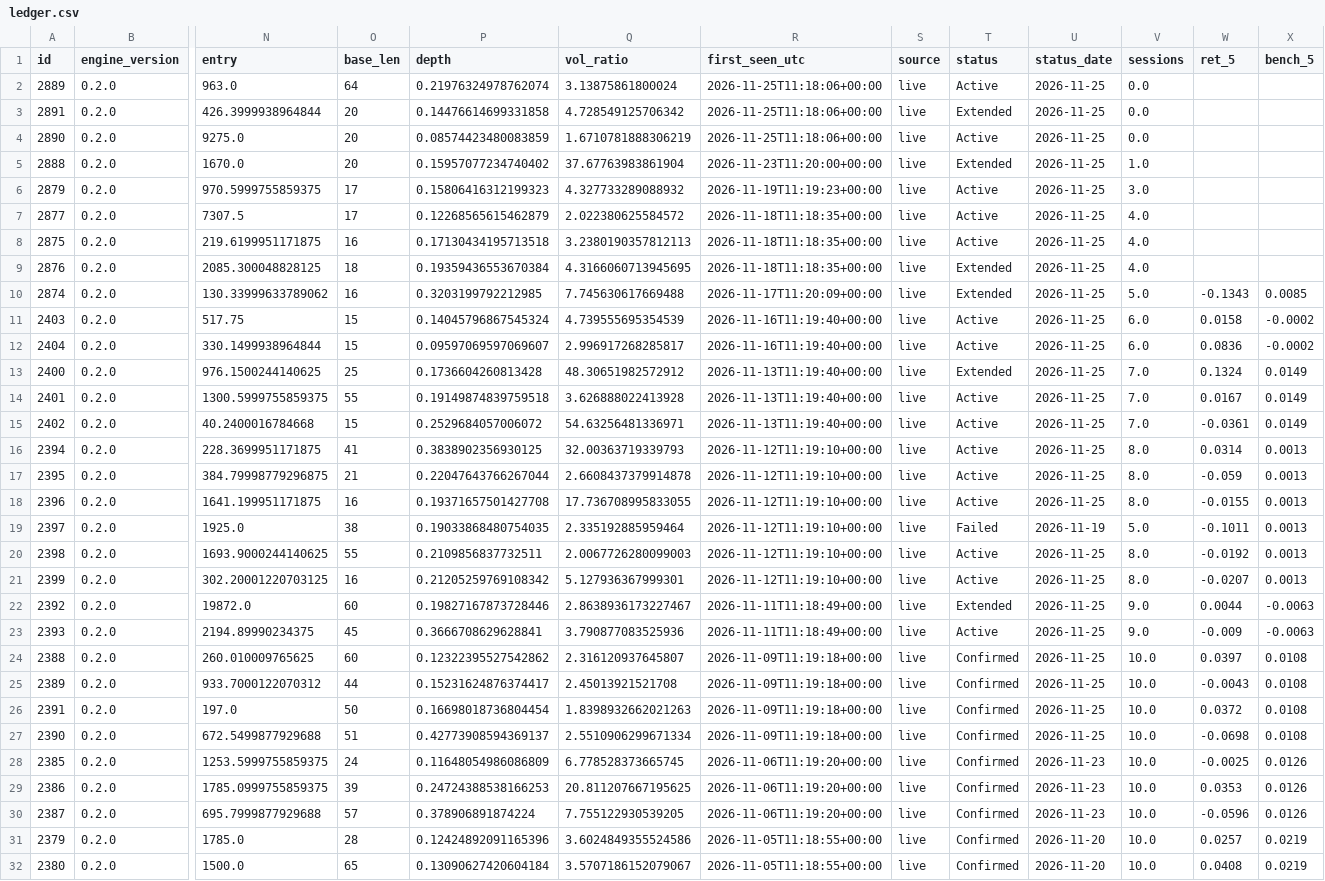
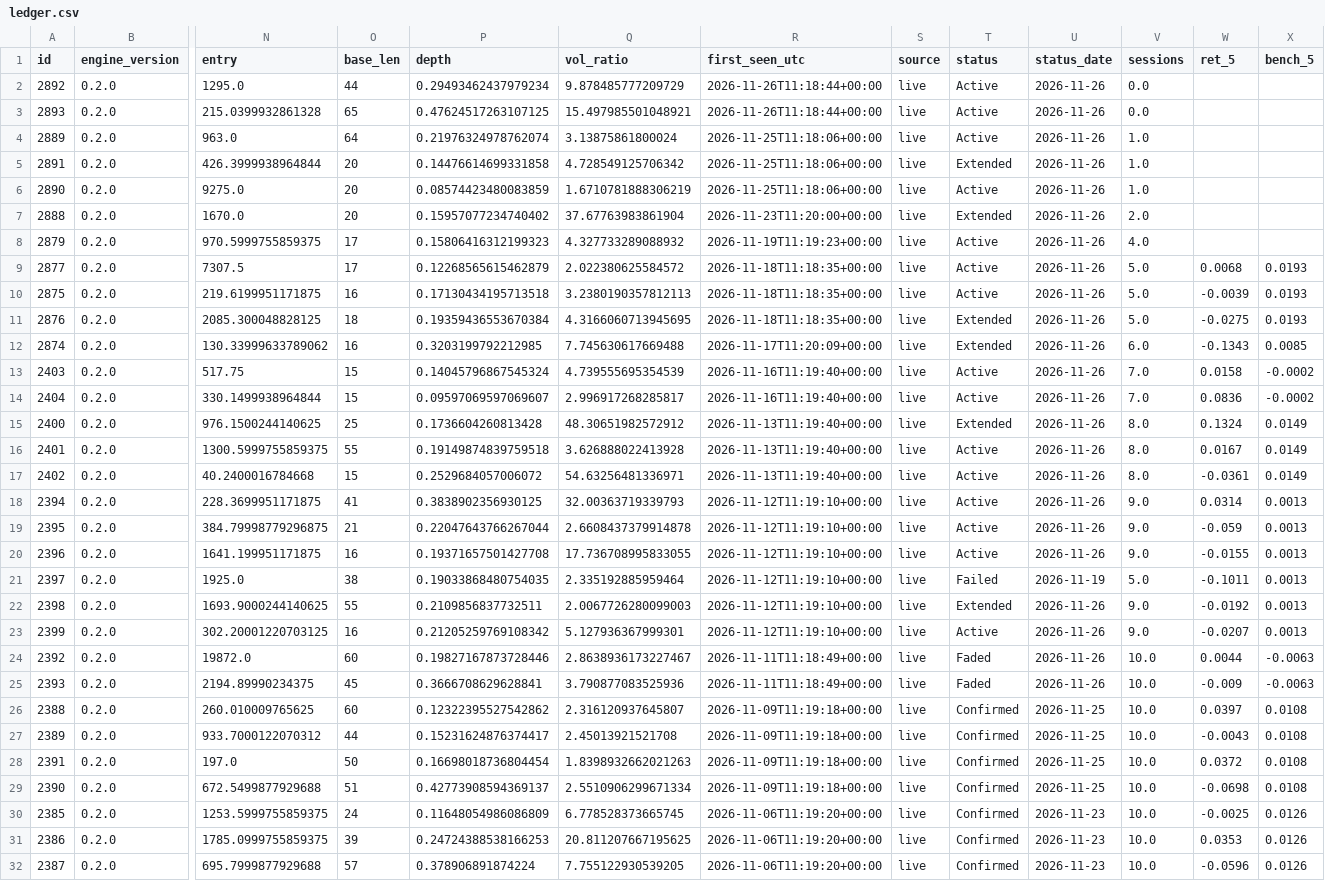
Before and after one commit to raghavendar002/StoxSonar, a CSV file: site/ledger.csv, drawn as a sheet; only a part is shown, gaps mark what is left out; the shorter side is filled out with more unchanged rows; addresses are those after the commit; rows hold the shown columns only; the diff covers the shown part only; the diff names each change by its address in the sheet, - before the commit and + after, or states it on an @@ line.

```diff
--- a/site/ledger.csv
+++ b/site/ledger.csv
+row 2: 2892 | 0.2.0 | 1295.0 | 44 | 0.29493462437979234 | 9.878485777209729 | 2026-11-26T11:18:44+00:00 | live | Active | 2026-11-26 | 0.0
+row 3: 2893 | 0.2.0 | 215.0399932861328 | 65 | 0.47624517263107125 | 15.497985501048921 | 2026-11-26T11:18:44+00:00 | live | Active | 2026-11-26 | 0.0
-U4:U20 (status_date): 2026-11-25
+U4:U20 (status_date): 2026-11-26
-V4:V6 (sessions): 0.0
+V4:V6 (sessions): 1.0
-V7 (sessions): 1.0
+V7 (sessions): 2.0
-V8 (sessions): 3.0
+V8 (sessions): 4.0
-V9:V11 (sessions): 4.0
+V9:V11 (sessions): 5.0
-W9 (ret_5): (empty)
+W9 (ret_5): 0.0068
-X9:X11 (bench_5): (empty)
+X9:X11 (bench_5): 0.0193
-W10 (ret_5): (empty)
+W10 (ret_5): -0.0039
-W11 (ret_5): (empty)
+W11 (ret_5): -0.0275
-V12 (sessions): 5.0
+V12 (sessions): 6.0
-V13:V14 (sessions): 6.0
+V13:V14 (sessions): 7.0
-V15:V17 (sessions): 7.0
+V15:V17 (sessions): 8.0
-V18:V20 (sessions): 8.0
+V18:V20 (sessions): 9.0
-T22 (status): Active
+T22 (status): Extended
-U22:U25 (status_date): 2026-11-25
+U22:U25 (status_date): 2026-11-26
-V22:V23 (sessions): 8.0
+V22:V23 (sessions): 9.0
-T24 (status): Extended
+T24 (status): Faded
-V24:V25 (sessions): 9.0
+V24:V25 (sessions): 10.0
-T25 (status): Active
+T25 (status): Faded
```
Also changed, not shown: 7 edited cells elsewhere in this file, site/books.csv, 7 other files.
